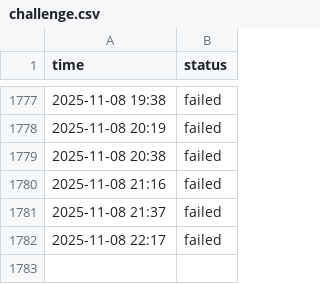
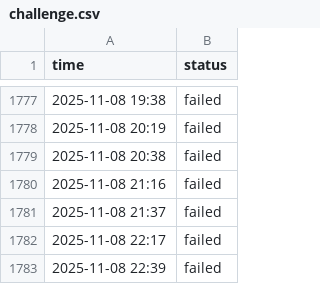
Before and after one commit to aryan4859/ForgeMonitor, a CSV file: content/logs/challenge.csv, drawn as a sheet; only a part is shown, gaps mark what is left out.

```diff
--- a/content/logs/challenge.csv
+++ b/content/logs/challenge.csv
@@ -1782 +1782,2 @@ time, status
 2025-11-08 22:17, failed
+2025-11-08 22:39, failed
```
Also changed, not shown: content/logs/api.csv, content/logs/cicd.csv, 4 other files.
